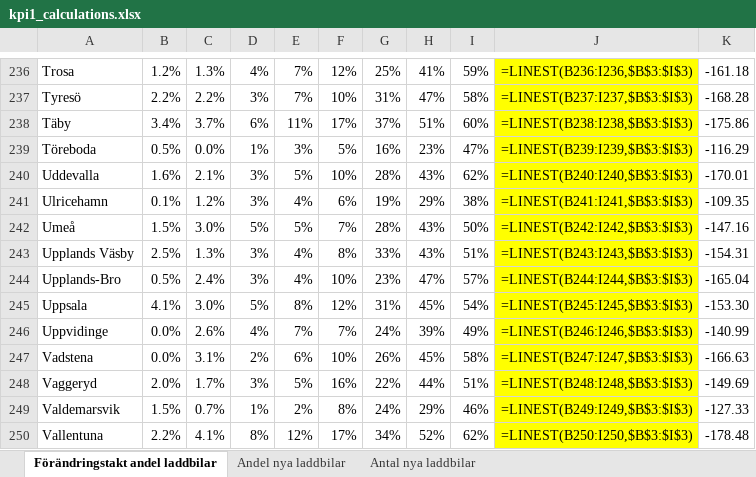
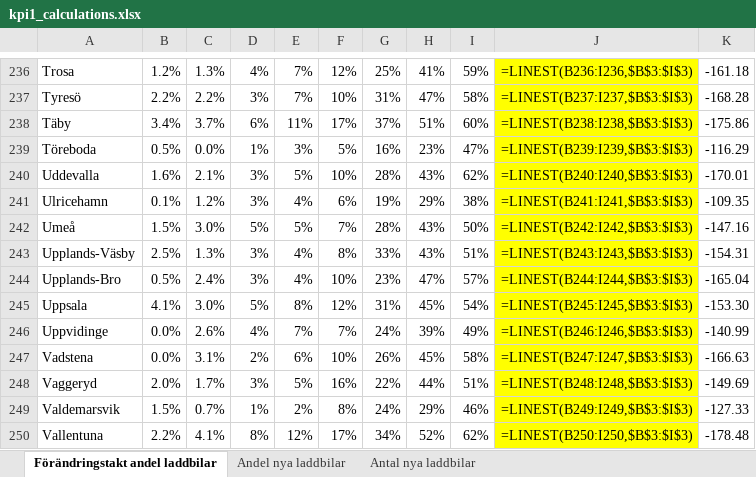
Before and after one commit to Klimatbyran/klimatkollen, an Excel workbook: data/solutions/cars/sources/kpi1_calculations.xlsx, sheet Förändringstakt andel laddbilar, drawn as a sheet; only a part is shown, gaps mark what is left out; values as stored, in another font and other column widths than the file's, no borders; formulas without a stored value are shown as written; the diff names each change by its address in the sheet, - before the commit and + after, or states it on an @@ line.

```diff
--- a/data/solutions/cars/sources/kpi1_calculations.xlsx (sheet Förändringstakt andel laddbilar)
+++ b/data/solutions/cars/sources/kpi1_calculations.xlsx (sheet Förändringstakt andel laddbilar)
-A243: Upplands Väsby
+A243: Upplands-Väsby
```
Also changed, not shown: data/output/trafa-output.xlsx, 16 other files.
